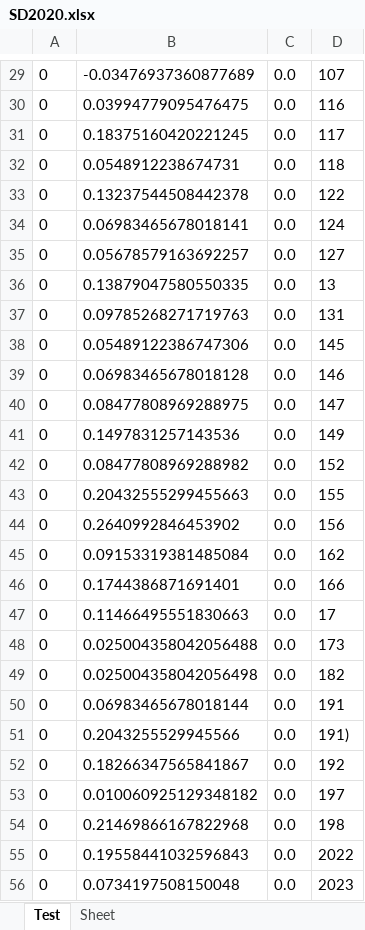
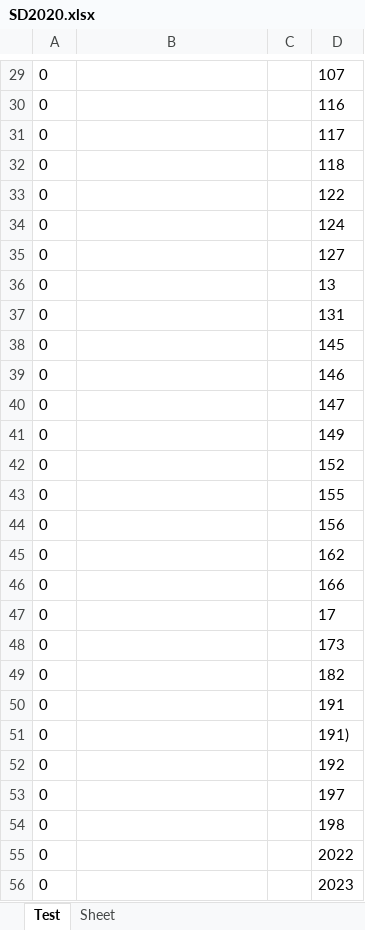
Before and after one commit to AlisaPervenenok/HHP, an Excel workbook: content/SD2020.xlsx, sheet Test, drawn as a sheet; only a part is shown, gaps mark what is left out; values as stored, in another font and other column widths than the file's, no borders; the diff covers the shown part only; the diff names each change by its address in the sheet, - before the commit and + after, or states it on an @@ line.

```diff
--- a/content/SD2020.xlsx (sheet Test)
+++ b/content/SD2020.xlsx (sheet Test)
-B29: -0.03476937360877689
+B29: (empty)
-C29:C56: 0.0
+C29:C56: (empty)
-B30: 0.03994779095476475
+B30: (empty)
-B31: 0.18375160420221245
+B31: (empty)
-B32: 0.0548912238674731
+B32: (empty)
-B33: 0.13237544508442378
+B33: (empty)
-B34: 0.06983465678018141
+B34: (empty)
-B35: 0.05678579163692257
+B35: (empty)
-B36: 0.13879047580550335
+B36: (empty)
-B37: 0.09785268271719763
+B37: (empty)
-B38: 0.05489122386747306
+B38: (empty)
-B39: 0.06983465678018128
+B39: (empty)
-B40: 0.08477808969288975
+B40: (empty)
-B41: 0.1497831257143536
+B41: (empty)
-B42: 0.08477808969288982
+B42: (empty)
-B43: 0.20432555299455663
+B43: (empty)
-B44: 0.2640992846453902
+B44: (empty)
-B45: 0.09153319381485084
+B45: (empty)
-B46: 0.1744386871691401
+B46: (empty)
-B47: 0.11466495551830663
+B47: (empty)
-B48: 0.025004358042056488
+B48: (empty)
-B49: 0.025004358042056498
+B49: (empty)
-B50: 0.06983465678018144
+B50: (empty)
-B51: 0.2043255529945566
+B51: (empty)
-B52: 0.18266347565841867
+B52: (empty)
-B53: 0.010060925129348182
+B53: (empty)
-B54: 0.21469866167822968
+B54: (empty)
-B55: 0.19558441032596843
+B55: (empty)
-B56: 0.0734197508150048
+B56: (empty)
```
Also changed, not shown: 646 edited cells elsewhere in this sheet, 2 other files.
